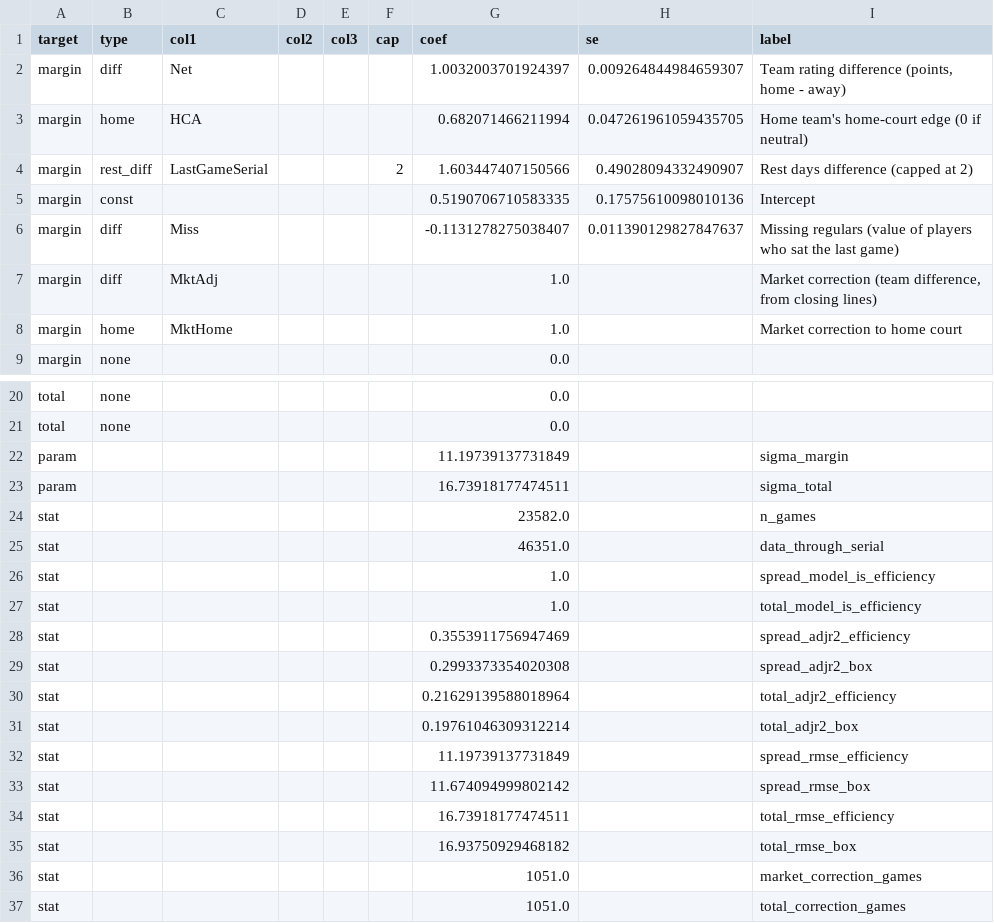
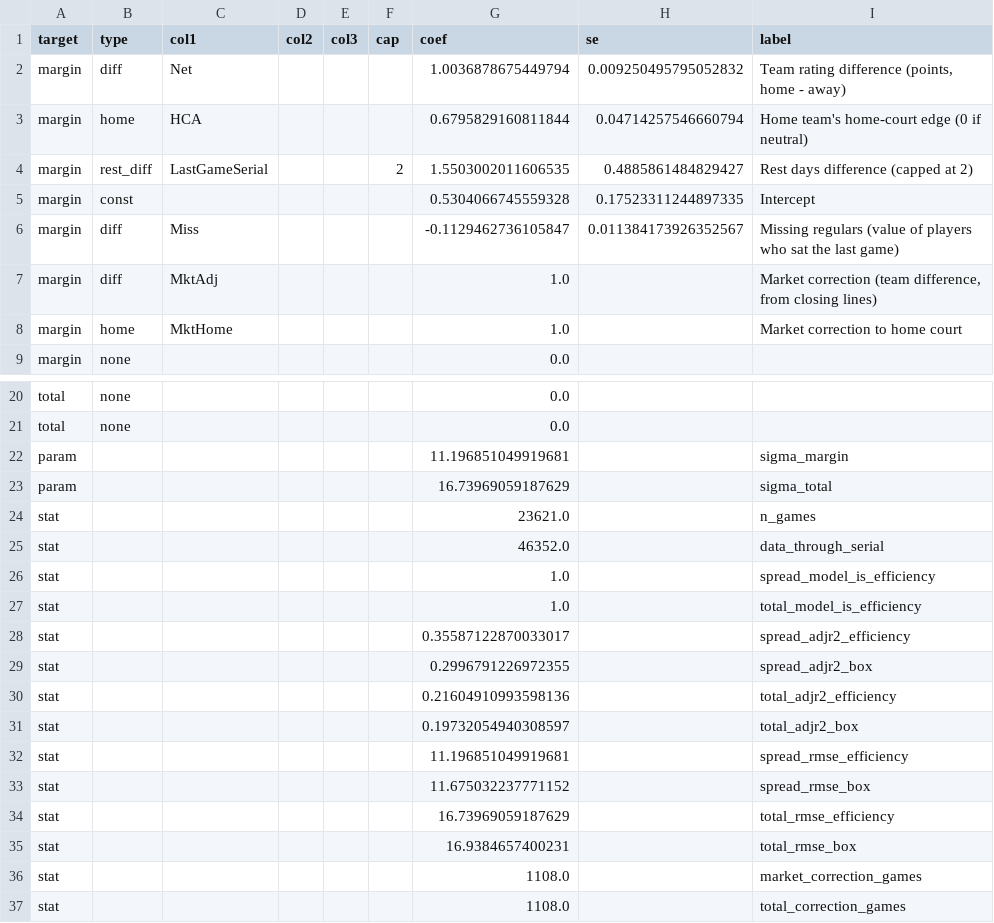
Before and after one commit to psturo77/cbb-data, a CSV file: model.csv, drawn as a sheet; only a part is shown, gaps mark what is left out; the diff covers the shown part only.

```diff
--- a/model.csv
+++ b/model.csv
@@ -1,7 +1,7 @@
 target,type,col1,col2,col3,cap,coef,se,label
-margin,diff,Net,,,,1.0032003701924397,0.009264844984659307,"Team rating difference (points, home - away)"
-margin,home,HCA,,,,0.682071466211994,0.047261961059435705,Home team's home-court edge (0 if neutral)
-margin,rest_diff,LastGameSerial,,,2,1.603447407150566,0.49028094332490907,Rest days difference (capped at 2)
-margin,const,,,,,0.5190706710583335,0.17575610098010136,Intercept
-margin,diff,Miss,,,,-0.1131278275038407,0.011390129827847637,Missing regulars (value of players who sat the last game)
+margin,diff,Net,,,,1.0036878675449794,0.009250495795052832,"Team rating difference (points, home - away)"
+margin,home,HCA,,,,0.6795829160811844,0.04714257546660794,Home team's home-court edge (0 if neutral)
+margin,rest_diff,LastGameSerial,,,2,1.5503002011606535,0.4885861484829427,Rest days difference (capped at 2)
+margin,const,,,,,0.5304066745559328,0.17523311244897335,Intercept
+margin,diff,Miss,,,,-0.1129462736105847,0.011384173926352567,Missing regulars (value of players who sat the last game)
 margin,diff,MktAdj,,,,1.0,,"Market correction (team difference, from closing lines)"
@@ -21,17 +21,17 @@ total,none,,,,,0.0,,
 total,none,,,,,0.0,,
-param,,,,,,11.19739137731849,,sigma_margin
-param,,,,,,16.73918177474511,,sigma_total
-stat,,,,,,23582.0,,n_games
-stat,,,,,,46351.0,,data_through_serial
+param,,,,,,11.196851049919681,,sigma_margin
+param,,,,,,16.73969059187629,,sigma_total
+stat,,,,,,23621.0,,n_games
+stat,,,,,,46352.0,,data_through_serial
 stat,,,,,,1.0,,spread_model_is_efficiency
 stat,,,,,,1.0,,total_model_is_efficiency
-stat,,,,,,0.3553911756947469,,spread_adjr2_efficiency
-stat,,,,,,0.2993373354020308,,spread_adjr2_box
-stat,,,,,,0.21629139588018964,,total_adjr2_efficiency
-stat,,,,,,0.19761046309312214,,total_adjr2_box
-stat,,,,,,11.19739137731849,,spread_rmse_efficiency
-stat,,,,,,11.674094999802142,,spread_rmse_box
-stat,,,,,,16.73918177474511,,total_rmse_efficiency
-stat,,,,,,16.93750929468182,,total_rmse_box
-stat,,,,,,1051.0,,market_correction_games
-stat,,,,,,1051.0,,total_correction_games
+stat,,,,,,0.35587122870033017,,spread_adjr2_efficiency
+stat,,,,,,0.2996791226972355,,spread_adjr2_box
+stat,,,,,,0.21604910993598136,,total_adjr2_efficiency
+stat,,,,,,0.19732054940308597,,total_adjr2_box
+stat,,,,,,11.196851049919681,,spread_rmse_efficiency
+stat,,,,,,11.675032237771152,,spread_rmse_box
+stat,,,,,,16.73969059187629,,total_rmse_efficiency
+stat,,,,,,16.9384657400231,,total_rmse_box
+stat,,,,,,1108.0,,market_correction_games
+stat,,,,,,1108.0,,total_correction_games
```
Also changed, not shown: 6 edited cells elsewhere in this file, bpi_games.csv, forecast_log.csv, 8 other files.
